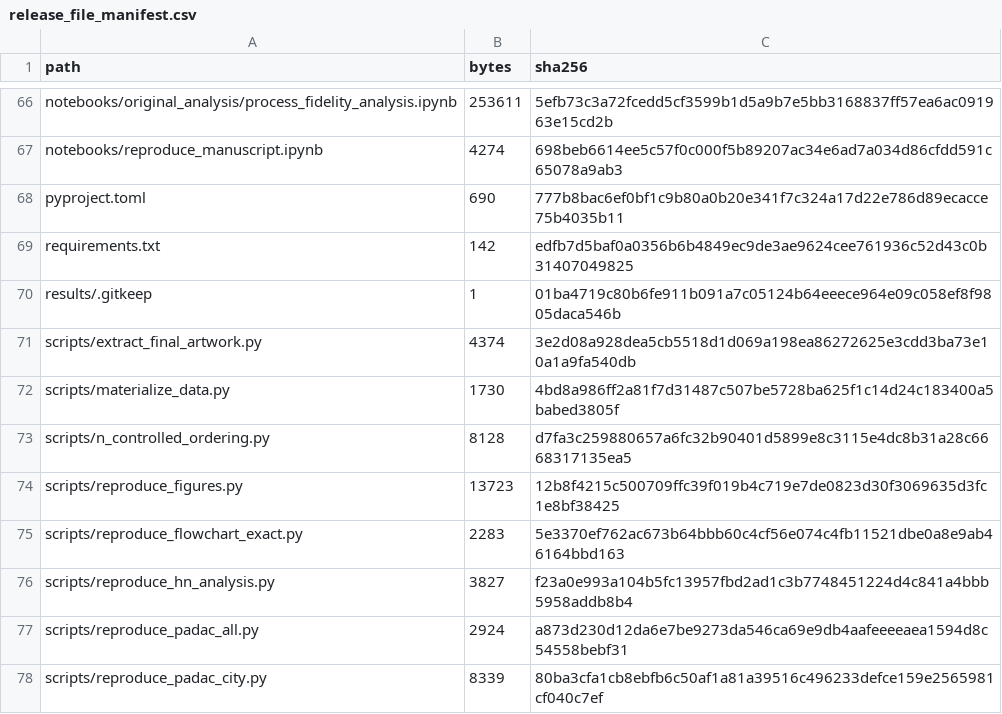
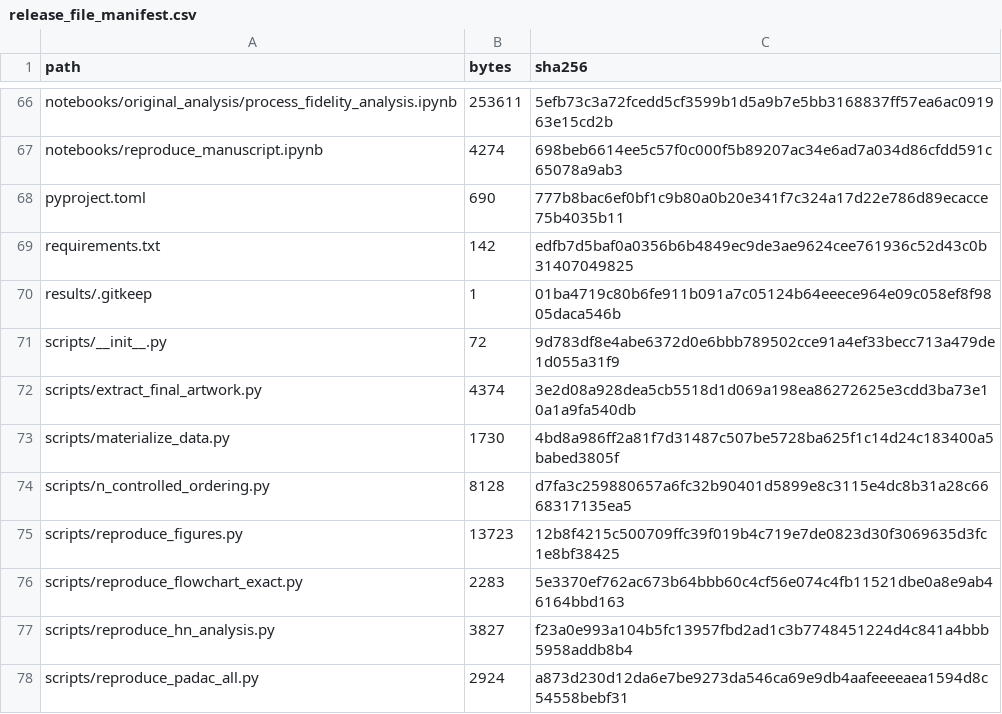
Before and after one commit to jindudkjy/DAC-coverage-representation, a CSV file: release_file_manifest.csv, drawn as a sheet; only a part is shown, gaps mark what is left out; the shorter side is filled out with more unchanged rows; the diff names each change by its address in the sheet, - before the commit and + after, or states it on an @@ line.

Commit message:
Make script imports portable in CI

```diff
--- a/release_file_manifest.csv
+++ b/release_file_manifest.csv
+row 71: scripts/__init__.py | 72 | 9d783df8e4abe6372d0e6bbb789502cce91a4ef33becc713a479de1d055a31f9
```
Also changed, not shown: 1 other file.
